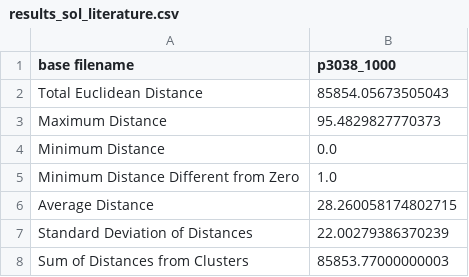
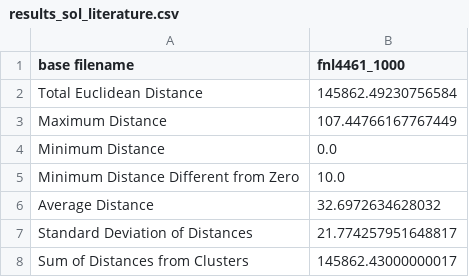
Before and after one commit to albuquef/evaluatuion_PMP, a CSV file: results_sol_literature.csv, drawn as a sheet.

```diff
--- a/results_sol_literature.csv
+++ b/results_sol_literature.csv
@@ -1,8 +1,8 @@
-base filename,p3038_1000
-Total Euclidean Distance,85854.05673505043
-Maximum Distance,95.4829827770373
+base filename,fnl4461_1000
+Total Euclidean Distance,145862.49230756584
+Maximum Distance,107.44766167767449
 Minimum Distance,0.0
-Minimum Distance Different from Zero,1.0
-Average Distance,28.260058174802715
-Standard Deviation of Distances,22.00279386370239
-Sum of Distances from Clusters,85853.77000000003
+Minimum Distance Different from Zero,10.0
+Average Distance,32.6972634628032
+Standard Deviation of Distances,21.774257951648817
+Sum of Distances from Clusters,145862.43000000017
```
Also changed, not shown: table_compare_mario.csv, 10 other files.
